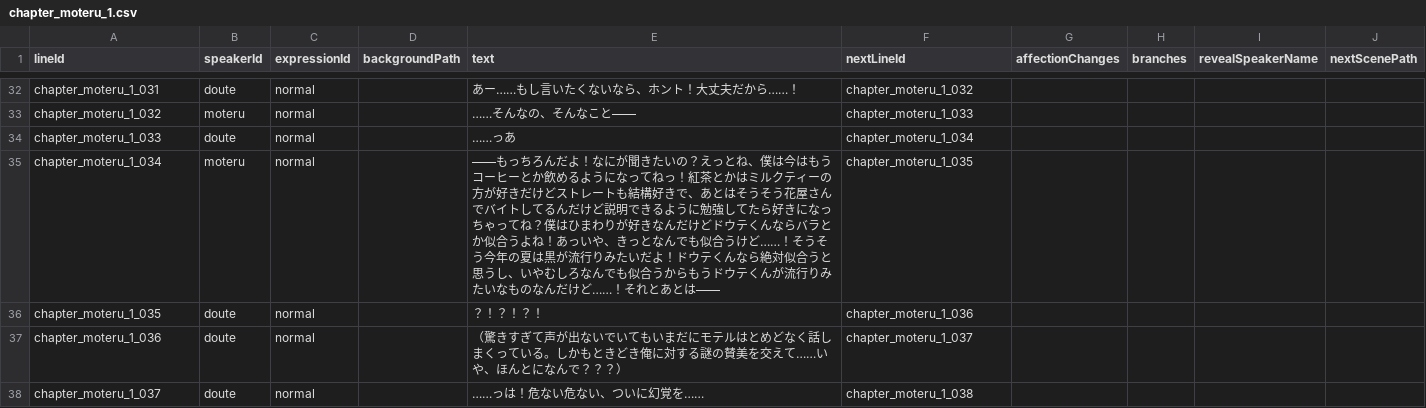
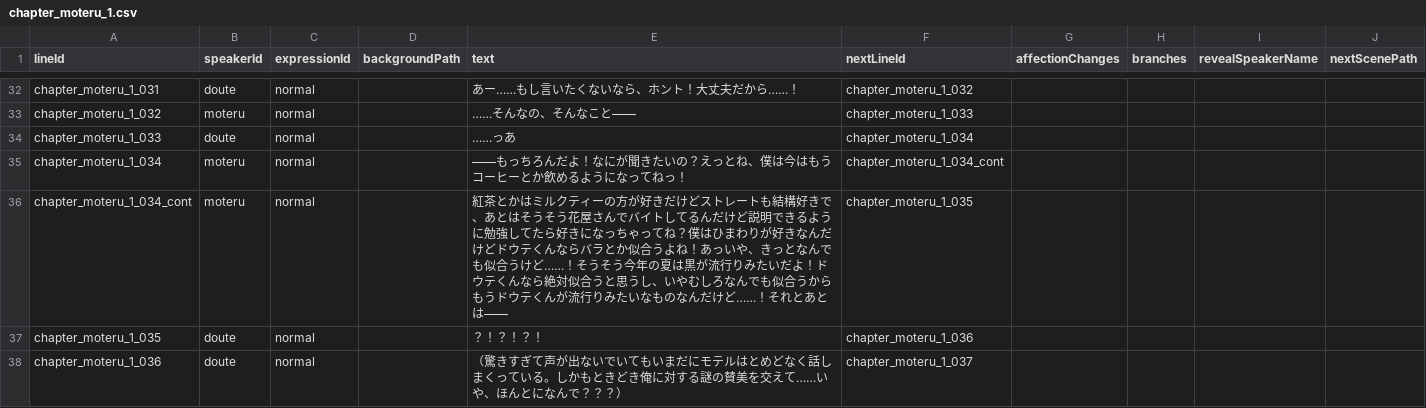
Before and after one commit to takugen31/SousakuTeam8, a CSV file: Assets/Dialogue/CSV/Moteru/chapter_moteru_1.csv, drawn as a sheet; only a part is shown, gaps mark what is left out; the shorter side is filled out with more unchanged rows.

```diff
--- a/Assets/Dialogue/CSV/Moteru/chapter_moteru_1.csv
+++ b/Assets/Dialogue/CSV/Moteru/chapter_moteru_1.csv
@@ -34,3 +34,4 @@ chapter_moteru_1_032,moteru,normal,,……そんなの、そんなこと——,c
 chapter_moteru_1_033,doute,normal,,……っあ,chapter_moteru_1_034,,,,
-chapter_moteru_1_034,moteru,normal,,——もっちろんだよ！なにが聞きたいの？えっとね、僕は今はもうコーヒーとか飲めるようになってねっ！紅茶とかはミルクティーの方が好きだけどストレートも結構好きで、あとはそうそう花屋さんでバイトしてるんだけど説明できるように勉強してたら好きになっちゃってね？僕はひまわりが好きなんだけどドウテくんならバラとか似合うよね！あっいや、きっとなんでも似合うけど……！そうそう今年の夏は黒が流行りみたいだよ！ドウテくんなら絶対似合うと思うし、いやむしろなんでも似合うからもうドウテくんが流行りみたいなものなんだけど……！それとあとは——,chapter_moteru_1_035,,,,
+chapter_moteru_1_034,moteru,normal,,——もっちろんだよ！なにが聞きたいの？えっとね、僕は今はもうコーヒーとか飲めるようになってねっ！,chapter_moteru_1_034_cont,,,,
+chapter_moteru_1_034_cont,moteru,normal,,紅茶とかはミルクティーの方が好きだけどストレートも結構好きで、あとはそうそう花屋さんでバイトしてるんだけど説明できるように勉強してたら好きになっちゃってね？僕はひまわりが好きなんだけどドウテくんならバラとか似合うよね！あっいや、きっとなんでも似合うけど……！そうそう今年の夏は黒が流行りみたいだよ！ドウテくんなら絶対似合うと思うし、いやむしろなんでも似合うからもうドウテくんが流行りみたいなものなんだけど……！それとあとは——,chapter_moteru_1_035,,,,
 chapter_moteru_1_035,doute,normal,,？！？！？！,chapter_moteru_1_036,,,,
```
Also changed, not shown: 3 other files.
